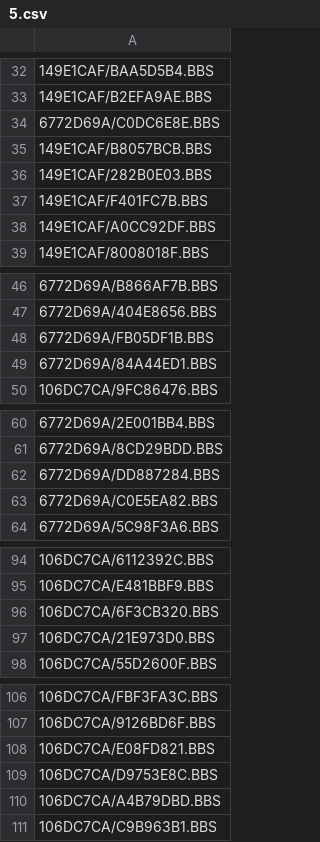
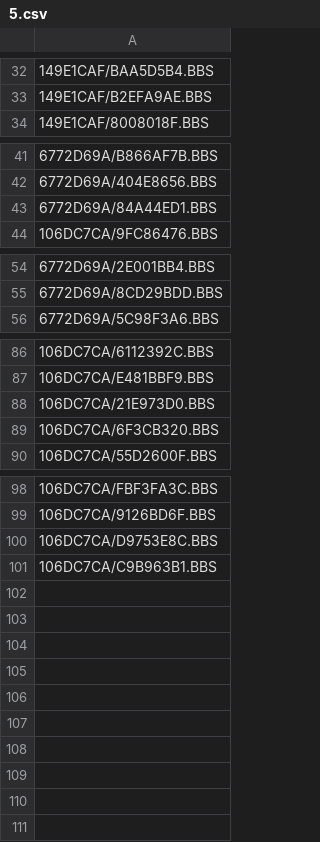
Before and after one commit to emallove/BeatBuddyCard2, a CSV file: PLAYLISTS/5.csv, drawn as a sheet; only a part is shown, gaps mark what is left out.

Commit message:
Add "Aloft Open Mic 8.13.26" play list

```diff
--- a/PLAYLISTS/5.csv
+++ b/PLAYLISTS/5.csv
@@ -33,7 +33,2 @@
 149E1CAF/B2EFA9AE.BBS
-6772D69A/C0DC6E8E.BBS
-149E1CAF/B8057BCB.BBS
-149E1CAF/282B0E03.BBS
-149E1CAF/F401FC7B.BBS
-149E1CAF/A0CC92DF.BBS
 149E1CAF/8008018F.BBS
@@ -47,3 +42,2 @@
 6772D69A/404E8656.BBS
-6772D69A/FB05DF1B.BBS
 6772D69A/84A44ED1.BBS
@@ -61,4 +55,2 @@
 6772D69A/8CD29BDD.BBS
-6772D69A/DD887284.BBS
-6772D69A/C0E5EA82.BBS
 6772D69A/5C98F3A6.BBS
@@ -95,4 +87,4 @@
 106DC7CA/E481BBF9.BBS
+106DC7CA/21E973D0.BBS
 106DC7CA/6F3CB320.BBS
-106DC7CA/21E973D0.BBS
 106DC7CA/55D2600F.BBS
@@ -107,5 +99,3 @@
 106DC7CA/9126BD6F.BBS
-106DC7CA/E08FD821.BBS
 106DC7CA/D9753E8C.BBS
-106DC7CA/A4B79DBD.BBS
 106DC7CA/C9B963B1.BBS
```
Also changed, not shown: PLAYLISTS/2.csv, PLAYLISTS/config.csv, 20 other files.
